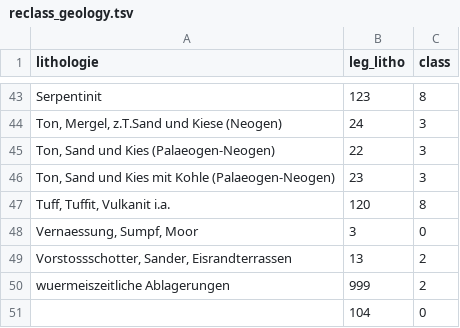
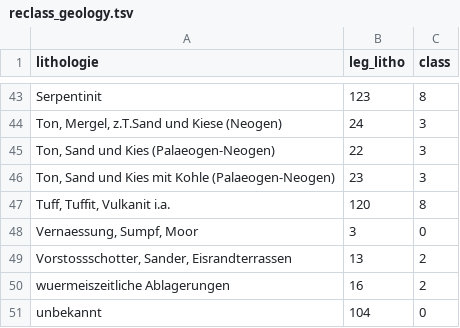
Before and after one commit to gAia-KIRAS/wp2-geobia, a TSV file: doc/data_description/reclass_geology.tsv, drawn as a sheet; only a part is shown, gaps mark what is left out.

Commit message:
BUG: fix wuermeiszeitliche Ablagerungen
Refs  #52

```diff
--- a/doc/data_description/reclass_geology.tsv
+++ b/doc/data_description/reclass_geology.tsv
@@ -49,3 +49,3 @@ Vernaessung, Sumpf, Moor	3	0
 Vorstossschotter, Sander, Eisrandterrassen	13	2
-wuermeiszeitliche Ablagerungen	999	2
-	104	0
+wuermeiszeitliche Ablagerungen	16	2
+unbekannt	104	0
```
